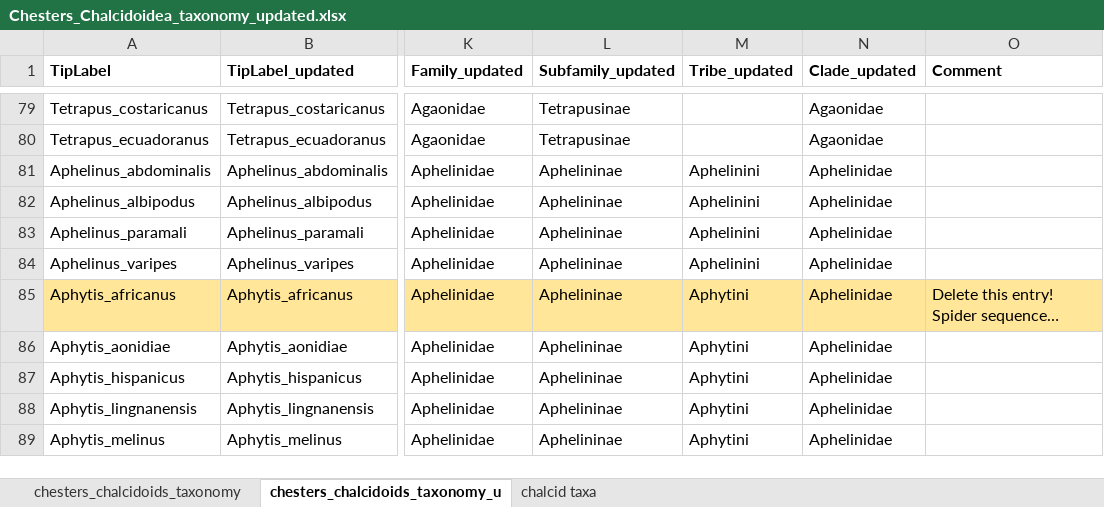
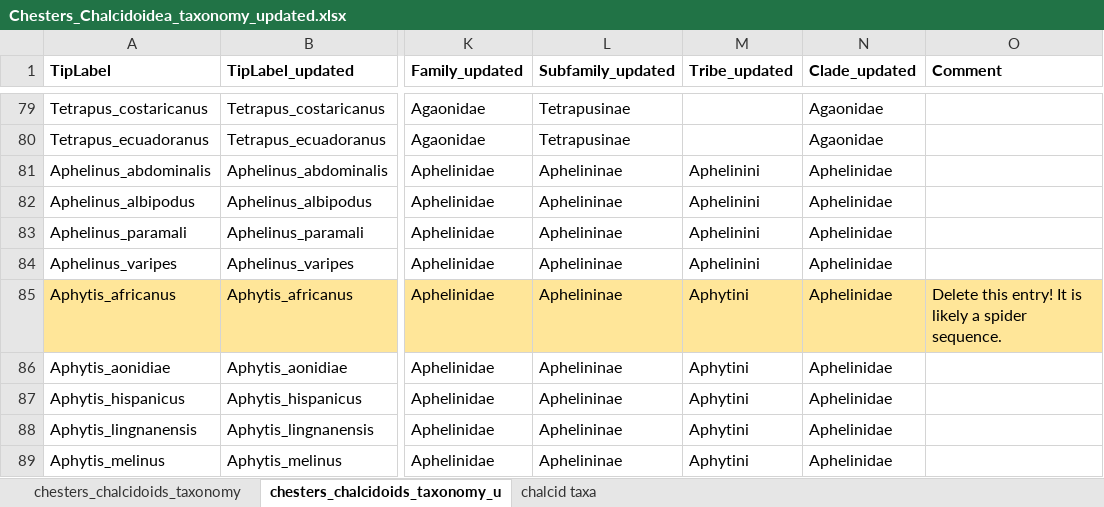
Before and after one commit to insect-biome-atlas/paper-mg-insects, an Excel workbook: source_data/Chesters_Chalcidoidea_taxonomy_updated.xlsx, sheet chesters_chalcidoids_taxonomy_u, drawn as a sheet; only a part is shown, gaps mark what is left out; values as stored, in another font and other column widths than the file's, no borders; the diff names each change by its address in the sheet, - before the commit and + after, or states it on an @@ line.

Commit message:
Slight edit of the Chesters Chalcidoidea taxonomy file to facilitate conversion to csv format

```diff
--- a/source_data/Chesters_Chalcidoidea_taxonomy_updated.xlsx (sheet chesters_chalcidoids_taxonomy_u)
+++ b/source_data/Chesters_Chalcidoidea_taxonomy_updated.xlsx (sheet chesters_chalcidoids_taxonomy_u)
-O85 (Comment): Delete this entry! Spider sequence…
+O85 (Comment): Delete this entry! It is likely a spider sequence.
```
